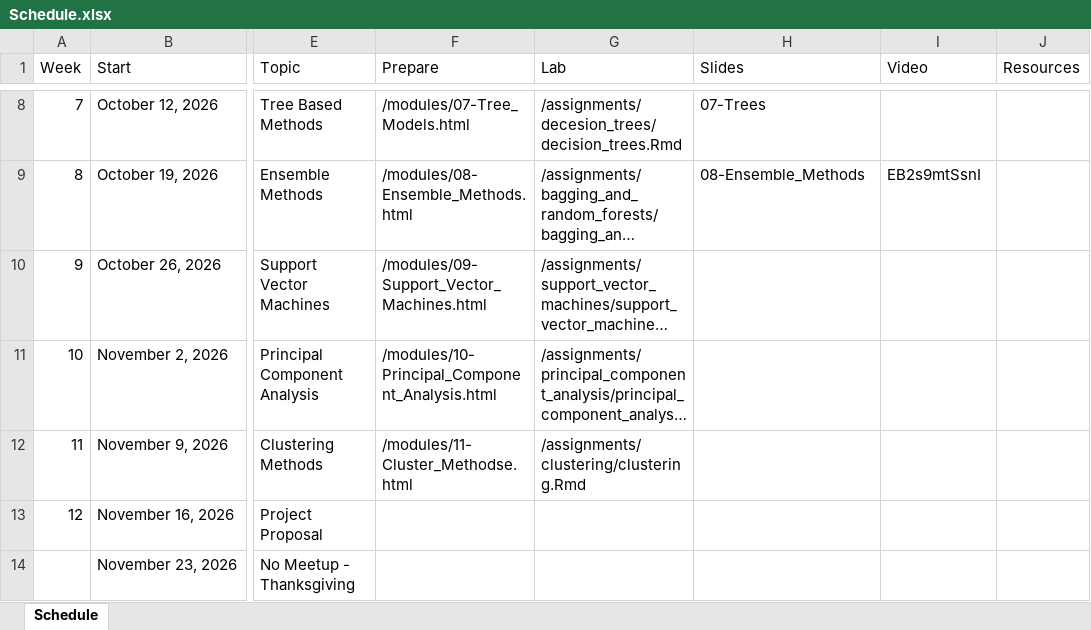
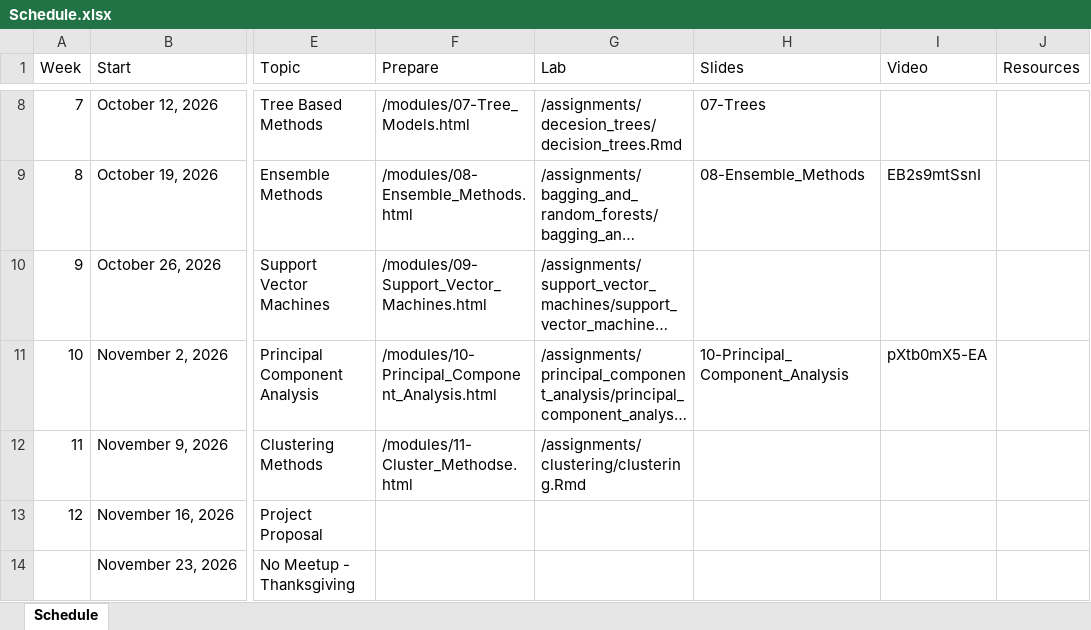
Before and after one commit to jbryer/IS382-2026-Fall, an Excel workbook: Schedule.xlsx, sheet Schedule, drawn as a sheet; only a part is shown, gaps mark what is left out; long unchanged cells end in …; values as stored, in another font and other column widths than the file's, no borders; the diff names each change by its address in the sheet, - before the commit and + after, or states it on an @@ line.

Commit message:
Added meetup.

```diff
--- a/Schedule.xlsx (sheet Schedule)
+++ b/Schedule.xlsx (sheet Schedule)
-H11 (Slides): (empty)
+H11 (Slides): 10-Principal_Component_Analysis
-I11 (Video): (empty)
+I11 (Video): pXtb0mX5-EA
```
Also changed, not shown: 58 other files.
